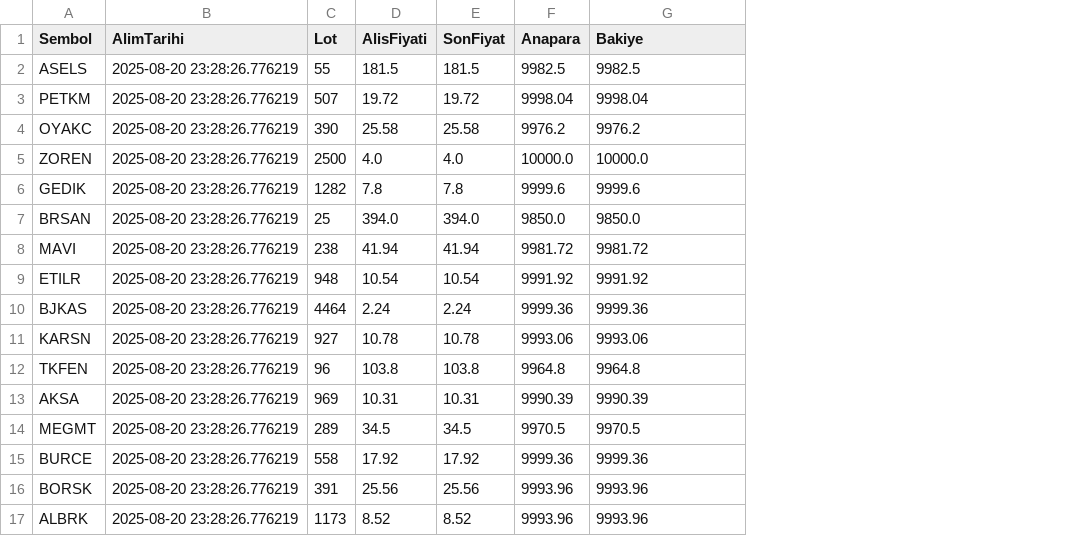
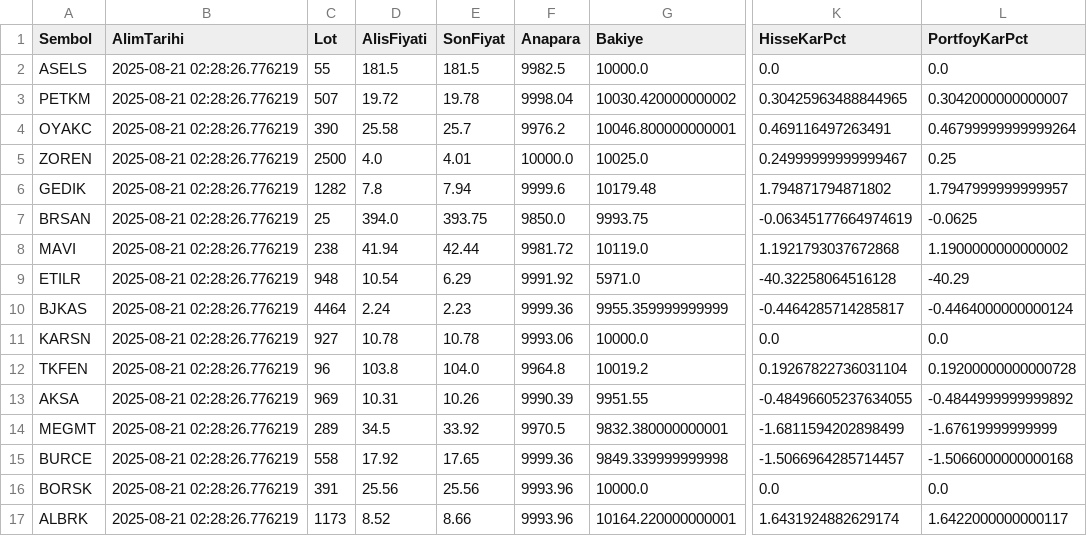
Before and after one commit to memmedagamemmedovtr/portfoy_yonetim, a CSV file: 08-20-yenitrend.csv, drawn as a sheet; only a part is shown, gaps mark what is left out; the diff covers the shown part only; the diff names each change by its address in the sheet, - before the commit and + after, or states it on an @@ line.

Commit message:
Portföy güncellendi

```diff
--- a/08-20-yenitrend.csv
+++ b/08-20-yenitrend.csv
+column K (HisseKarPct), rows 2-17: 0.0 | 0.30425963488844965 | 0.469116497263491 | 0.24999999999999467 | 1.794871794871802 | -0.06345177664974619 | 1.1921793037672868 | -40.32258064516128 | -0.4464285714285817 | 0.0 | 0.19267822736031104 | -0.48496605237634055 | -1.6811594202898499 | -1.5066964285714457 | 0.0 | 1.6431924882629174
+column L (PortfoyKarPct), rows 2-17: 0.0 | 0.3042000000000007 | 0.46799999999999264 | 0.25 | 1.7947999999999957 | -0.0625 | 1.1900000000000002 | -40.29 | -0.4464000000000124 | 0.0 | 0.19200000000000728 | -0.4844999999999892 | -1.67619999999999 | -1.5066000000000168 | 0.0 | 1.6422000000000117
-B2:B17 (AlimTarihi): 2025-08-20 23:28:26.776219
+B2:B17 (AlimTarihi): 2025-08-21 02:28:26.776219
-G2 (Bakiye): 9982.5
+G2 (Bakiye): 10000.0
-E3 (SonFiyat): 19.72
+E3 (SonFiyat): 19.78
-G3 (Bakiye): 9998.04
+G3 (Bakiye): 10030.420000000002
-E4 (SonFiyat): 25.58
+E4 (SonFiyat): 25.7
-G4 (Bakiye): 9976.2
+G4 (Bakiye): 10046.800000000001
-E5 (SonFiyat): 4.0
+E5 (SonFiyat): 4.01
-G5 (Bakiye): 10000.0
+G5 (Bakiye): 10025.0
-E6 (SonFiyat): 7.8
+E6 (SonFiyat): 7.94
-G6 (Bakiye): 9999.6
+G6 (Bakiye): 10179.48
-E7 (SonFiyat): 394.0
+E7 (SonFiyat): 393.75
-G7 (Bakiye): 9850.0
+G7 (Bakiye): 9993.75
-E8 (SonFiyat): 41.94
+E8 (SonFiyat): 42.44
-G8 (Bakiye): 9981.72
+G8 (Bakiye): 10119.0
-E9 (SonFiyat): 10.54
+E9 (SonFiyat): 6.29
-G9 (Bakiye): 9991.92
+G9 (Bakiye): 5971.0
-E10 (SonFiyat): 2.24
+E10 (SonFiyat): 2.23
-G10 (Bakiye): 9999.36
+G10 (Bakiye): 9955.359999999999
-G11 (Bakiye): 9993.06
+G11 (Bakiye): 10000.0
-E12 (SonFiyat): 103.8
+E12 (SonFiyat): 104.0
-G12 (Bakiye): 9964.8
+G12 (Bakiye): 10019.2
-E13 (SonFiyat): 10.31
+E13 (SonFiyat): 10.26
-G13 (Bakiye): 9990.39
+G13 (Bakiye): 9951.55
-E14 (SonFiyat): 34.5
+E14 (SonFiyat): 33.92
-G14 (Bakiye): 9970.5
+G14 (Bakiye): 9832.380000000001
-E15 (SonFiyat): 17.92
+E15 (SonFiyat): 17.65
-G15 (Bakiye): 9999.36
+G15 (Bakiye): 9849.339999999998
-G16 (Bakiye): 9993.96
+G16 (Bakiye): 10000.0
-E17 (SonFiyat): 8.52
+E17 (SonFiyat): 8.66
-G17 (Bakiye): 9993.96
+G17 (Bakiye): 10164.220000000001
```
Also changed, not shown: 45 edited cells elsewhere in this file.
